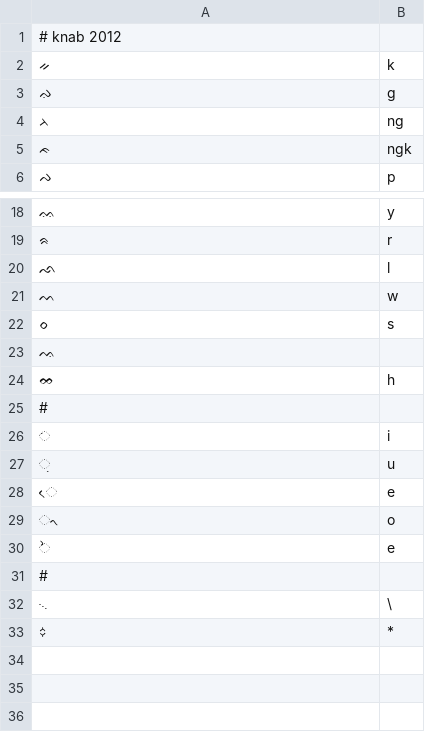
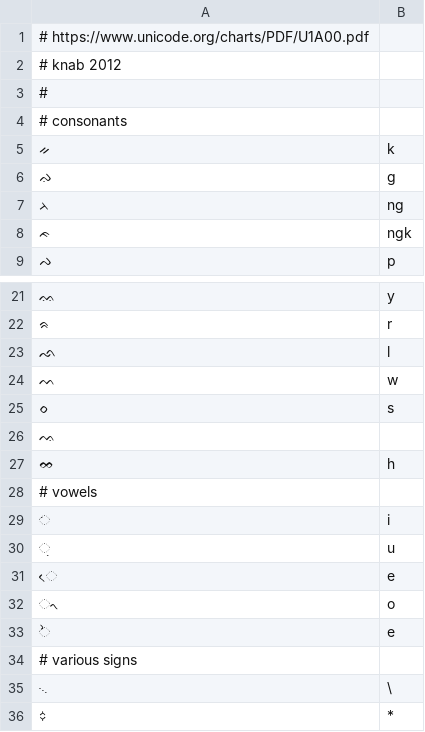
Before and after one commit to anyascii/anyascii, a TSV file: input/tables/buginese.tsv, drawn as a sheet; only a part is shown, gaps mark what is left out.

```diff
--- a/input/tables/buginese.tsv
+++ b/input/tables/buginese.tsv
@@ -1,2 +1,5 @@
+# https://www.unicode.org/charts/PDF/U1A00.pdf
 # knab 2012
+#
+# consonants
 ᨀ	k
@@ -24,3 +27,3 @@
 ᨖ	h
-#
+# vowels
 ᨗ	i
@@ -30,3 +33,3 @@
 ᨛ	e
-#
+# various signs
 ᨞	\
```
Also changed, not shown: input/tables/osmanya.tsv, input/tables/pau-cin-hau.tsv, 6 other files.
